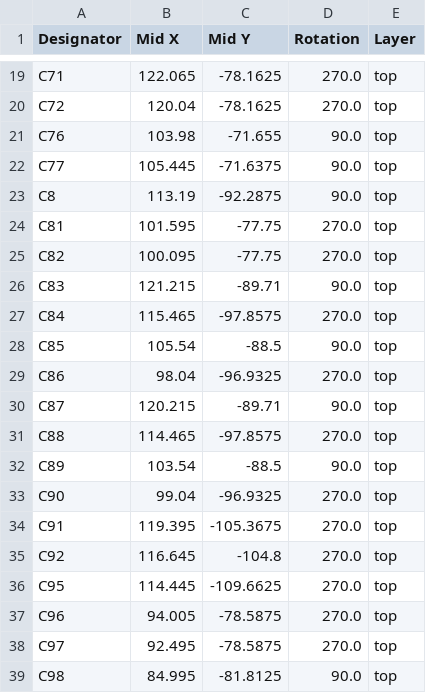
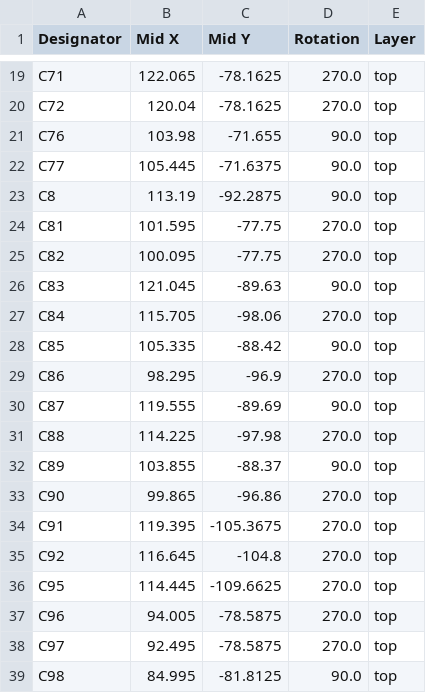
Before and after one commit to ddabidov/Headphone-DAC-AMP, a CSV file: Headphone DAC AMP/production/positions.csv, drawn as a sheet; only a part is shown, gaps mark what is left out.

```diff
--- a/Headphone DAC AMP/production/positions.csv
+++ b/Headphone DAC AMP/production/positions.csv
@@ -25,10 +25,10 @@ C81,101.595,-77.75,270.0,top
 C82,100.095,-77.75,270.0,top
-C83,121.215,-89.71,90.0,top
-C84,115.465,-97.8575,270.0,top
-C85,105.54,-88.5,90.0,top
-C86,98.04,-96.9325,270.0,top
-C87,120.215,-89.71,90.0,top
-C88,114.465,-97.8575,270.0,top
-C89,103.54,-88.5,90.0,top
-C90,99.04,-96.9325,270.0,top
+C83,121.045,-89.63,90.0,top
+C84,115.705,-98.06,270.0,top
+C85,105.335,-88.42,90.0,top
+C86,98.295,-96.9,270.0,top
+C87,119.555,-89.69,90.0,top
+C88,114.225,-97.98,270.0,top
+C89,103.855,-88.37,90.0,top
+C90,99.865,-96.86,270.0,top
 C91,119.395,-105.3675,270.0,top
```
Also changed, not shown: Headphone DAC AMP/production/bom.csv, 21 other files.
